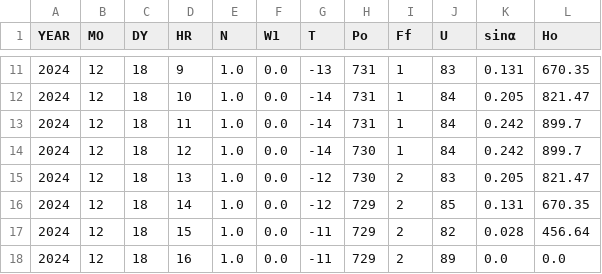
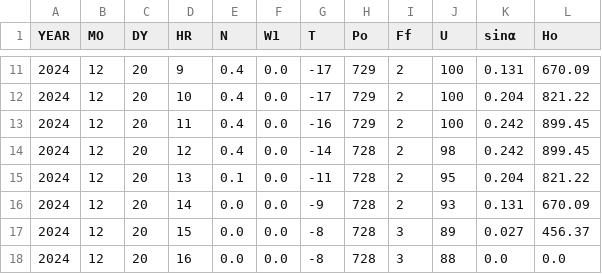
Before and after one commit to RusVS1/solar, a CSV file: data/data.csv, drawn as a sheet; only a part is shown, gaps mark what is left out; the diff covers the shown part only.

```diff
--- a/data/data.csv
+++ b/data/data.csv
@@ -11,8 +11,8 @@ YEAR,MO,DY,HR,N,W1,T,Po,Ff,U,sinα,Ho
-2024,12,18,9,1.0,0.0,-13,731,1,83,0.131,670.35
-2024,12,18,10,1.0,0.0,-14,731,1,84,0.205,821.47
-2024,12,18,11,1.0,0.0,-14,731,1,84,0.242,899.7
-2024,12,18,12,1.0,0.0,-14,730,1,84,0.242,899.7
-2024,12,18,13,1.0,0.0,-12,730,2,83,0.205,821.47
-2024,12,18,14,1.0,0.0,-12,729,2,85,0.131,670.35
-2024,12,18,15,1.0,0.0,-11,729,2,82,0.028,456.64
-2024,12,18,16,1.0,0.0,-11,729,2,89,0.0,0.0
+2024,12,20,9,0.4,0.0,-17,729,2,100,0.131,670.09
+2024,12,20,10,0.4,0.0,-17,729,2,100,0.204,821.22
+2024,12,20,11,0.4,0.0,-16,729,2,100,0.242,899.45
+2024,12,20,12,0.4,0.0,-14,728,2,98,0.242,899.45
+2024,12,20,13,0.1,0.0,-11,728,2,95,0.204,821.22
+2024,12,20,14,0.0,0.0,-9,728,2,93,0.131,670.09
+2024,12,20,15,0.0,0.0,-8,728,3,89,0.027,456.37
+2024,12,20,16,0.0,0.0,-8,728,3,88,0.0,0.0
```
Also changed, not shown: 96 edited cells elsewhere in this file, 26 other files.
